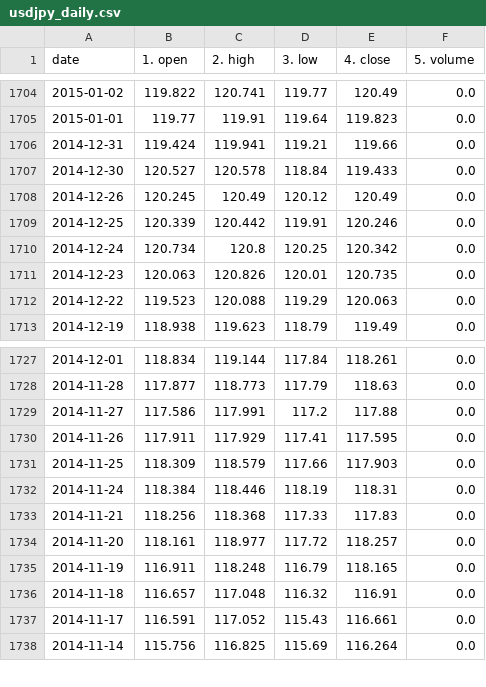
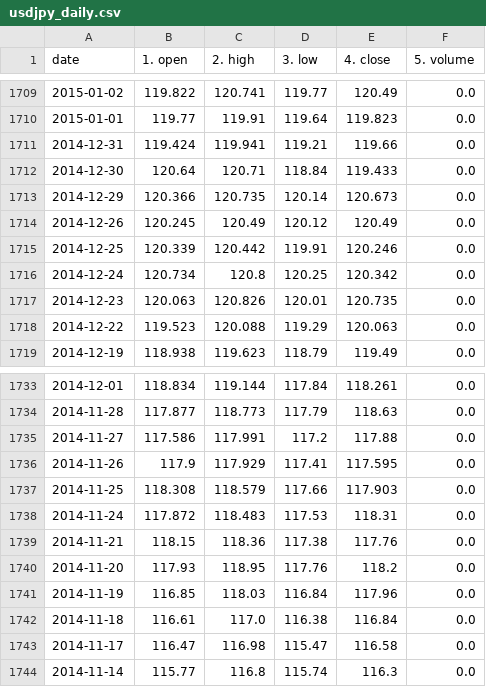
Before and after one commit to chanmoto/github.io, a CSV file: data/usdjpy_daily.csv, drawn as a sheet; only a part is shown, gaps mark what is left out; the diff covers the shown part only.

```diff
--- a/data/usdjpy_daily.csv
+++ b/data/usdjpy_daily.csv
@@ -1706,3 +1711,4 @@ date,1. open,2. high,3. low,4. close,5. volume
 2014-12-31,119.424,119.941,119.21,119.66,0.0
-2014-12-30,120.527,120.578,118.84,119.433,0.0
+2014-12-30,120.64,120.71,118.84,119.433,0.0
+2014-12-29,120.366,120.735,120.14,120.673,0.0
 2014-12-26,120.245,120.49,120.12,120.49,0.0
@@ -1729,10 +1735,10 @@ date,1. open,2. high,3. low,4. close,5. volume
 2014-11-27,117.586,117.991,117.2,117.88,0.0
-2014-11-26,117.911,117.929,117.41,117.595,0.0
-2014-11-25,118.309,118.579,117.66,117.903,0.0
-2014-11-24,118.384,118.446,118.19,118.31,0.0
-2014-11-21,118.256,118.368,117.33,117.83,0.0
-2014-11-20,118.161,118.977,117.72,118.257,0.0
-2014-11-19,116.911,118.248,116.79,118.165,0.0
-2014-11-18,116.657,117.048,116.32,116.91,0.0
-2014-11-17,116.591,117.052,115.43,116.661,0.0
-2014-11-14,115.756,116.825,115.69,116.264,0.0
+2014-11-26,117.9,117.929,117.41,117.595,0.0
+2014-11-25,118.308,118.579,117.66,117.903,0.0
+2014-11-24,117.872,118.483,117.53,118.31,0.0
+2014-11-21,118.15,118.36,117.38,117.76,0.0
+2014-11-20,117.93,118.95,117.76,118.2,0.0
+2014-11-19,116.85,118.03,116.84,117.96,0.0
+2014-11-18,116.61,117.0,116.38,116.84,0.0
+2014-11-17,116.47,116.98,115.47,116.58,0.0
+2014-11-14,115.77,116.8,115.74,116.3,0.0
```
Also changed, not shown: 5 added rows, 6 removed rows and 82 edited cells elsewhere in this file, data/eurgbp_daily.csv, data/eurjpy_daily.csv, 5 other files.
